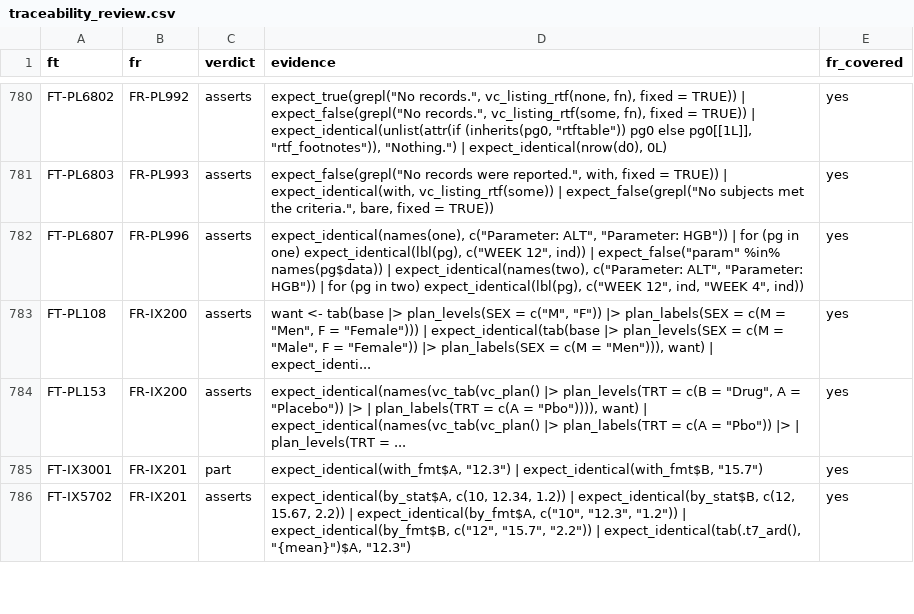
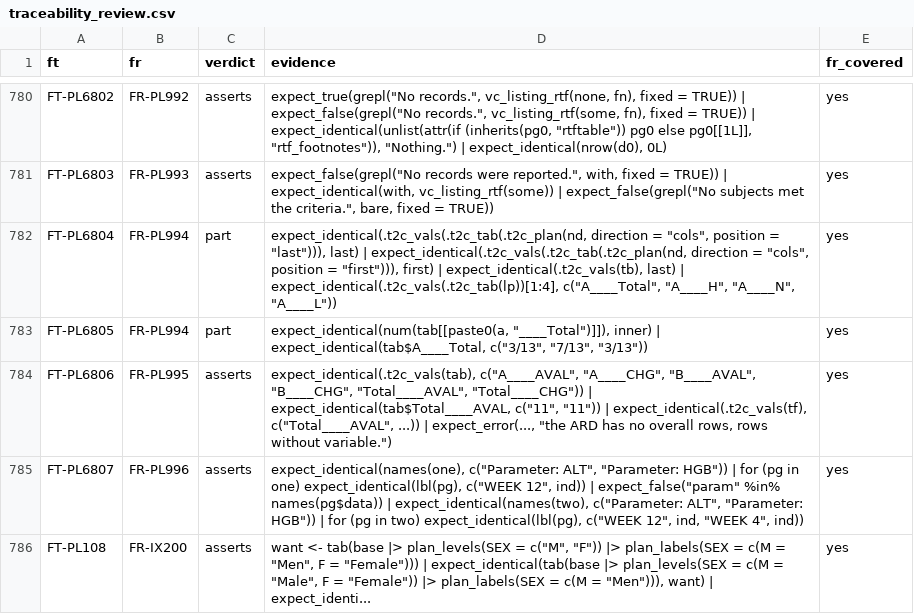
Before and after one commit to ichirio/rtfreporter, a CSV file: inst/validation/traceability_review.csv, drawn as a sheet; only a part is shown, gaps mark what is left out; the shorter side is filled out with more unchanged rows; the diff names each change by its address in the sheet, - before the commit and + after, or states it on an @@ line.

```diff
--- a/inst/validation/traceability_review.csv
+++ b/inst/validation/traceability_review.csv
+row 782: FT-PL6804 | FR-PL994 | part | expect_identical(.t2c_vals(.t2c_tab(.t2c_plan(nd, direction = "cols", position = "last"))), last) | expect_identical(.t2c_vals(.t2c_tab(.t2c_plan(nd, direction = "cols", position = "first"))), first) | expect_identical(.t2c_vals(tb), last) | expect_identical(.t2c_vals(.t2c_tab(lp))[1:4], c("A____Total", "A____H", "A____N", "A____L")) | yes
+row 783: FT-PL6805 | FR-PL994 | part | expect_identical(num(tab[[paste0(a, "____Total")]]), inner) | expect_identical(tab$A____Total, c("3/13", "7/13", "3/13")) | yes
+row 784: FT-PL6806 | FR-PL995 | asserts | expect_identical(.t2c_vals(tab), c("A____AVAL", "A____CHG", "B____AVAL", "B____CHG", "Total____AVAL", "Total____CHG")) | expect_identical(tab$Total____AVAL, c("11", "11")) | expect_identical(.t2c_vals(tf), c("Total____AVAL", ...)) | expect_error(..., "the ARD has no overall rows, rows without variable.") | yes
```
Also changed, not shown: inst/validation/requirements.csv, 2 other files.
